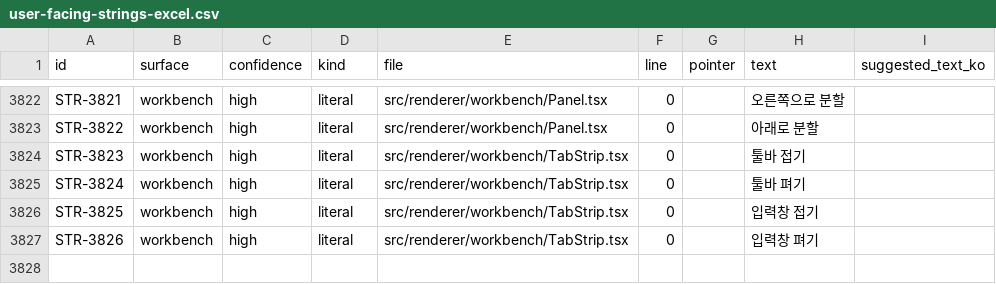
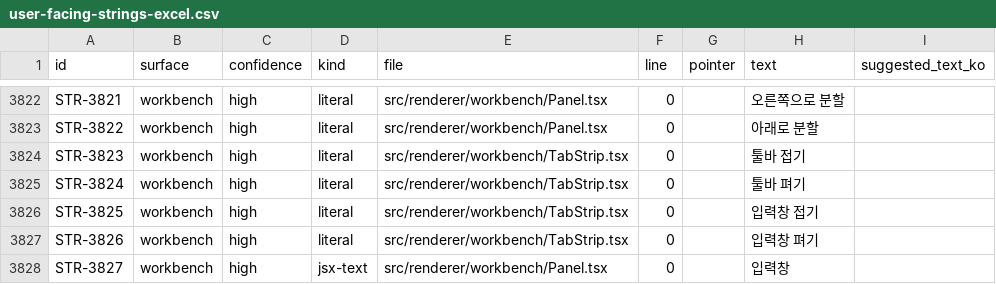
Before and after one commit to JioBani/AgentPartyApp, a CSV file: docs/user-facing-strings-excel.csv, drawn as a sheet; only a part is shown, gaps mark what is left out; the diff names each change by its address in the sheet, - before the commit and + after, or states it on an @@ line.

```diff
--- a/docs/user-facing-strings-excel.csv
+++ b/docs/user-facing-strings-excel.csv
+row 3828: STR-3827 | workbench | high | jsx-text | src/renderer/workbench/Panel.tsx | 0 |  | 입력창
```
Also changed, not shown: 4 other files.
